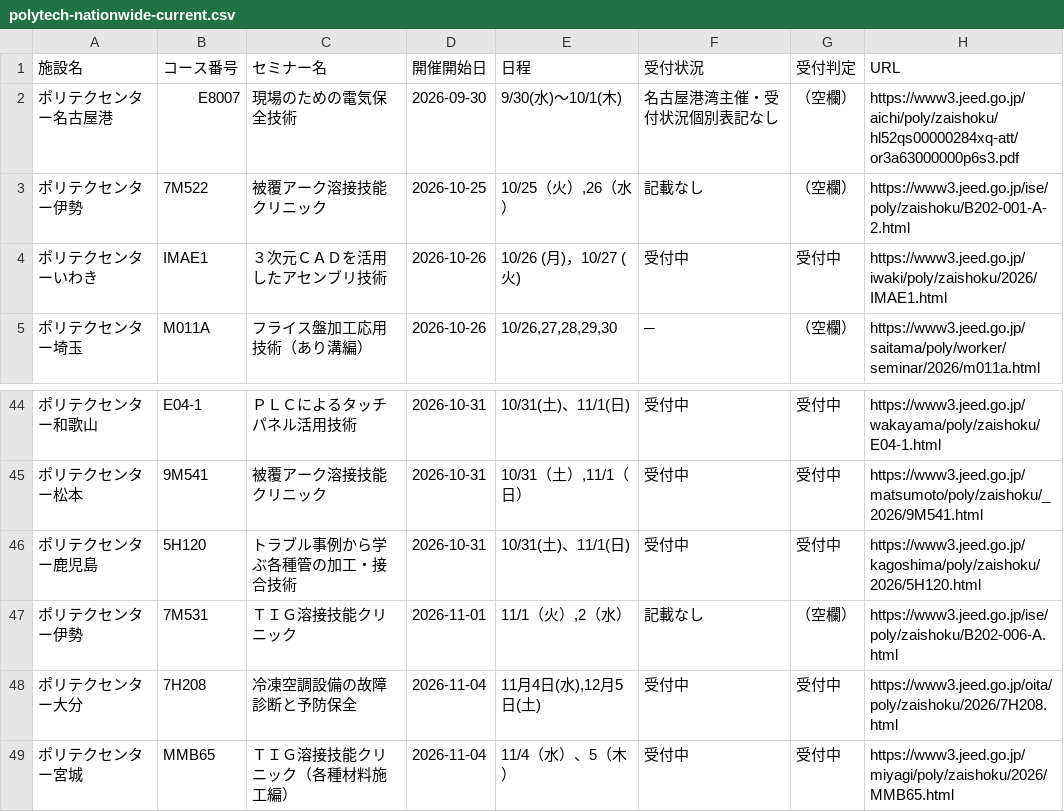
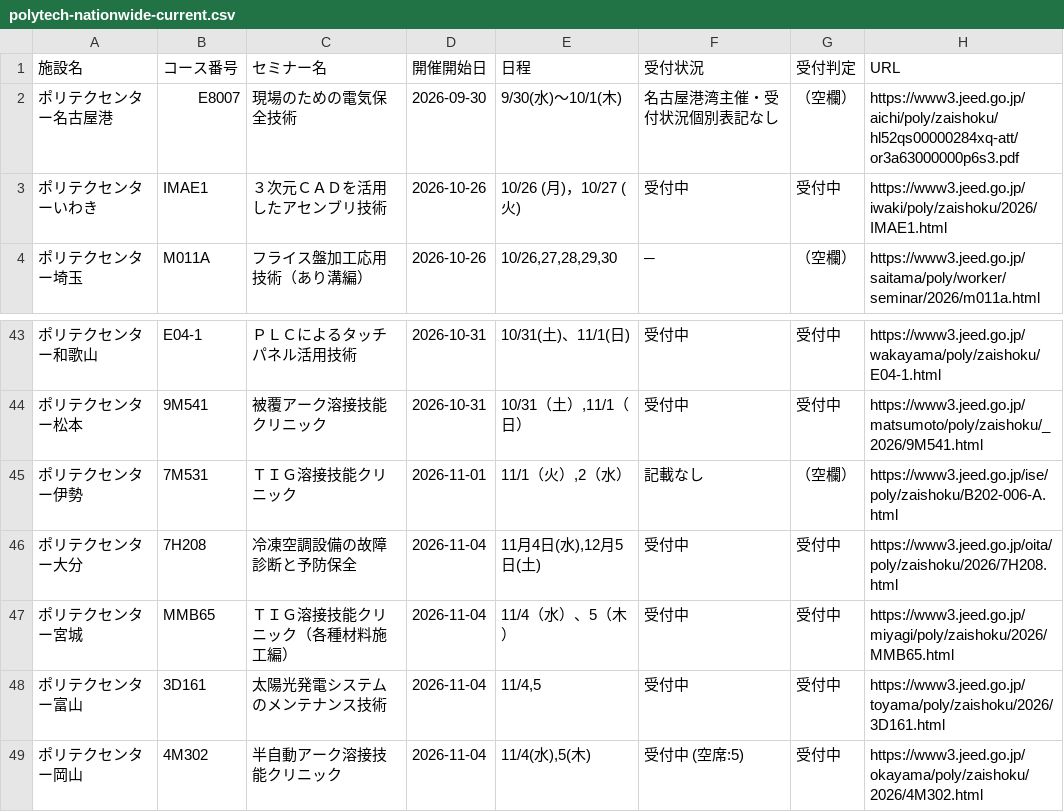
Before and after one commit to es-worktools/jnet21-rss, a CSV file: polytech-nationwide-current.csv, drawn as a sheet; only a part is shown, gaps mark what is left out; the shorter side is filled out with more unchanged rows.

```diff
--- a/polytech-nationwide-current.csv
+++ b/polytech-nationwide-current.csv
@@ -2,3 +2,2 @@
 ポリテクセンター名古屋港,E8007,現場のための電気保全技術,2026-09-30,9/30(水)～10/1(木),名古屋港湾主催・受付状況個別表記なし,（空欄）,https://www3.jeed.go.jp/aichi/poly/zaishoku/hl52qs00000284xq-att/or3a63000000p6s3.pdf
-ポリテクセンター伊勢,7M522,被覆アーク溶接技能クリニック,2026-10-25,"10/25（火）,26（水）",記載なし,（空欄）,https://www3.jeed.go.jp/ise/poly/zaishoku/B202-001-A-2.html
 ポリテクセンターいわき,IMAE1,３次元ＣＡＤを活用したアセンブリ技術,2026-10-26,10/26 (月)，10/27 (火),受付中,受付中,https://www3.jeed.go.jp/iwaki/poly/zaishoku/2026/IMAE1.html
@@ -45,3 +44,2 @@
 ポリテクセンター松本,9M541,被覆アーク溶接技能クリニック,2026-10-31,"10/31（土）,11/1（日）",受付中,受付中,https://www3.jeed.go.jp/matsumoto/poly/zaishoku/_2026/9M541.html
-ポリテクセンター鹿児島,5H120,トラブル事例から学ぶ各種管の加工・接合技術,2026-10-31,10/31(土)、11/1(日),受付中,受付中,https://www3.jeed.go.jp/kagoshima/poly/zaishoku/2026/5H120.html
 ポリテクセンター伊勢,7M531,ＴＩＧ溶接技能クリニック,2026-11-01,"11/1（火）,2（水）",記載なし,（空欄）,https://www3.jeed.go.jp/ise/poly/zaishoku/B202-006-A.html
```
Also changed, not shown: 1 other file.
